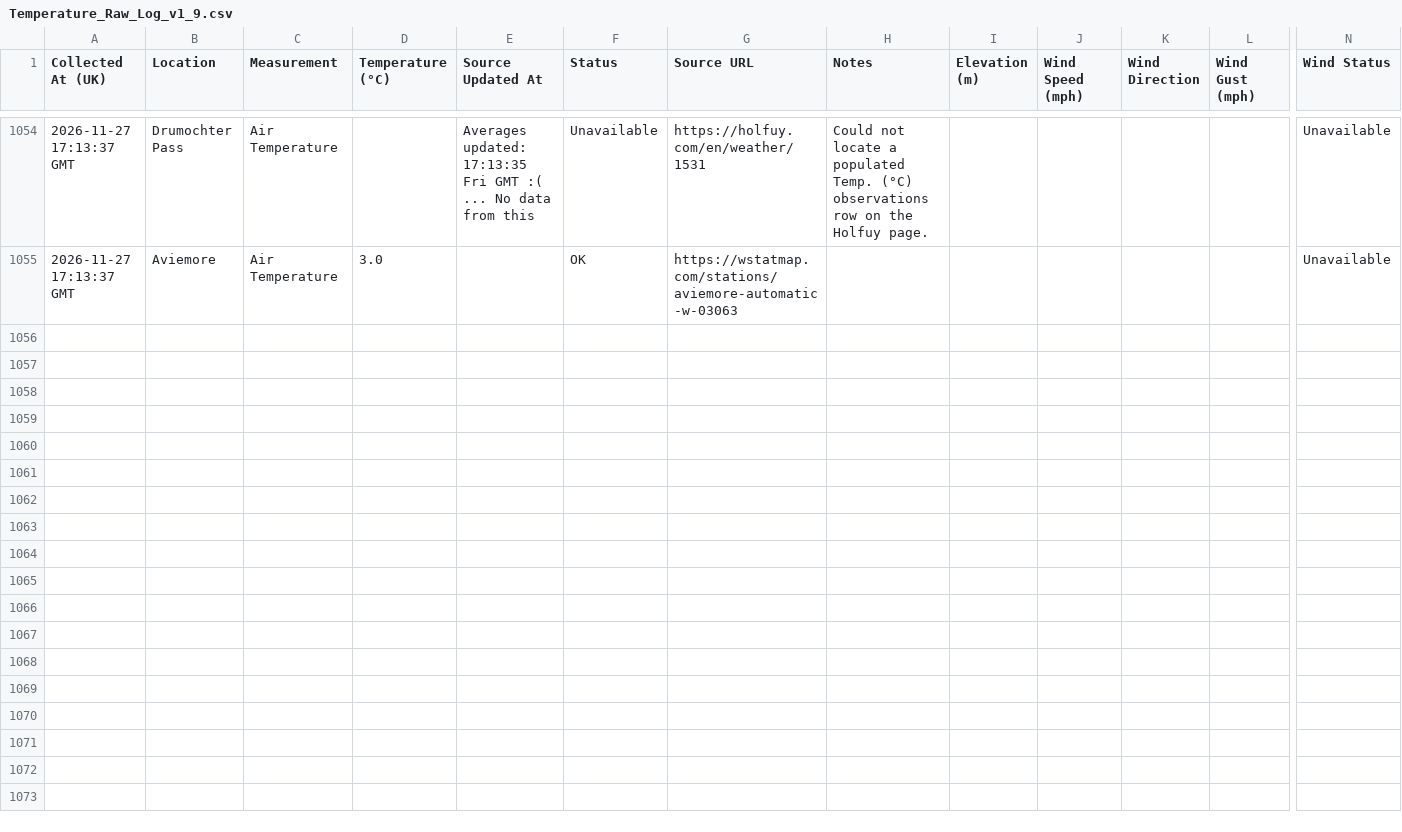
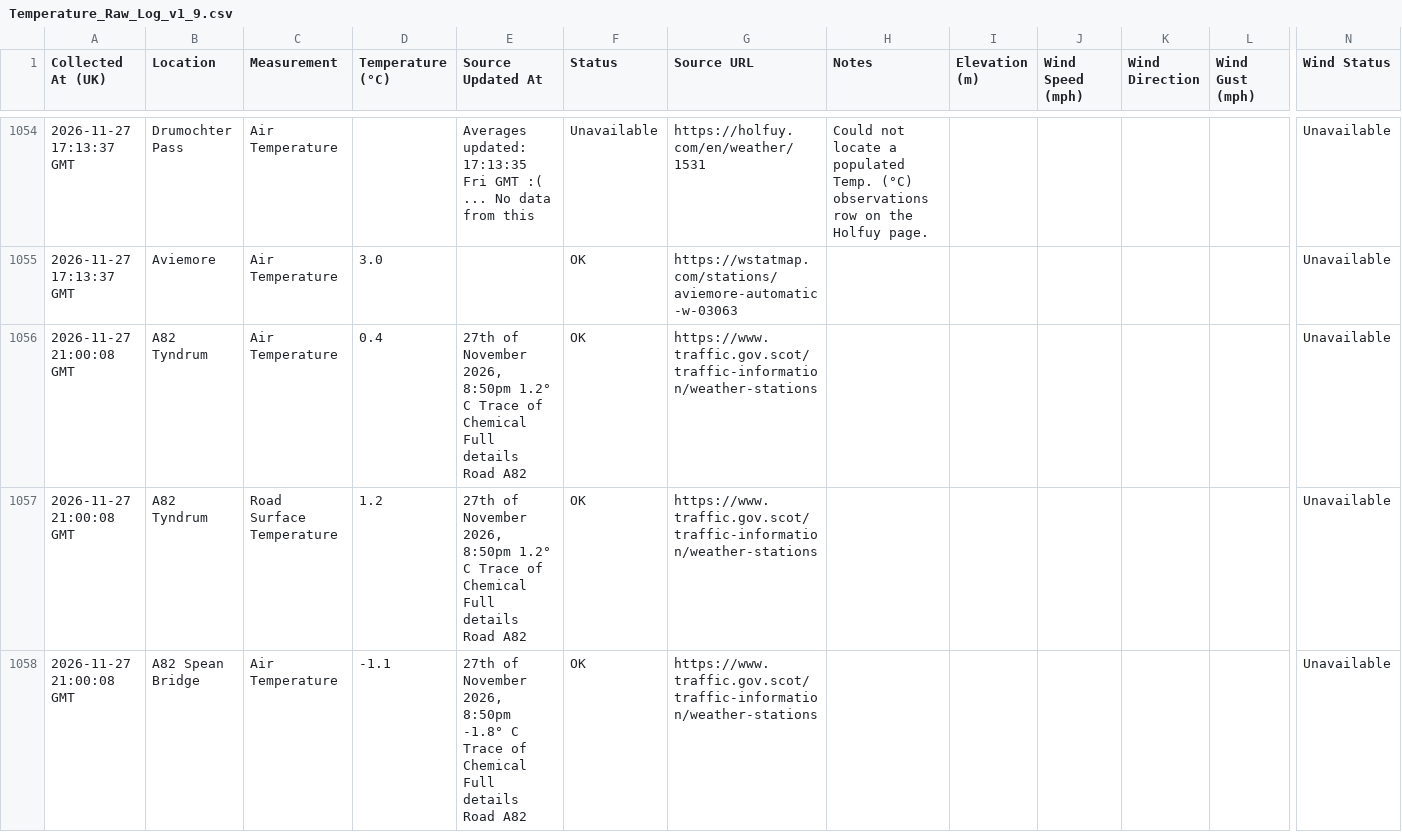
Before and after one commit to juanitosonbelay/highland-temps-monitor, a CSV file: cloud/Temperature_Raw_Log_v1_9.csv, drawn as a sheet; only a part is shown, gaps mark what is left out; rows hold the shown columns only; the diff covers the shown part only; the diff names each change by its address in the sheet, - before the commit and + after, or states it on an @@ line.

```diff
--- a/cloud/Temperature_Raw_Log_v1_9.csv
+++ b/cloud/Temperature_Raw_Log_v1_9.csv
+row 1056: 2026-11-27 21:00:08 GMT | A82 Tyndrum | Air Temperature | 0.4 | 27th of November 2026, 8:50pm 1.2° C Trace of Chemical Full details Road A82 | OK | https://www.traffic.gov.scot/traffic-information/weather-stations |  |  |  |  |  | Unavailable
+row 1057: 2026-11-27 21:00:08 GMT | A82 Tyndrum | Road Surface Temperature | 1.2 | 27th of November 2026, 8:50pm 1.2° C Trace of Chemical Full details Road A82 | OK | https://www.traffic.gov.scot/traffic-information/weather-stations |  |  |  |  |  | Unavailable
+row 1058: 2026-11-27 21:00:08 GMT | A82 Spean Bridge | Air Temperature | -1.1 | 27th of November 2026, 8:50pm -1.8° C Trace of Chemical Full details Road A82 | OK | https://www.traffic.gov.scot/traffic-information/weather-stations |  |  |  |  |  | Unavailable
```
Also changed, not shown: 7 added rows elsewhere in this file, 1 other file.
